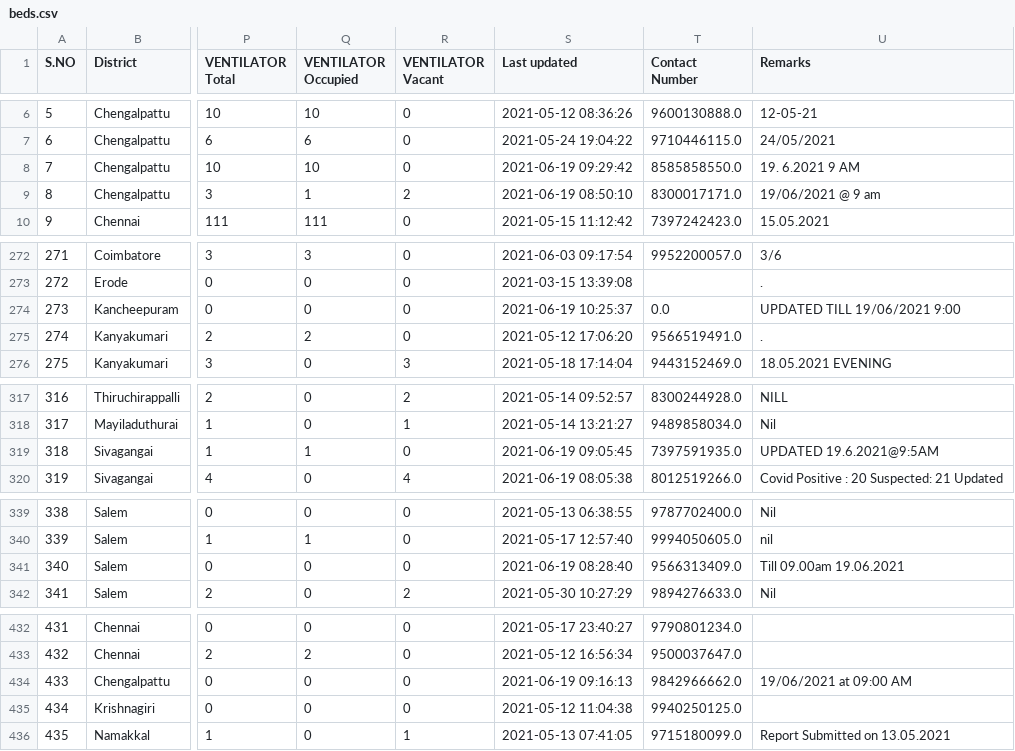
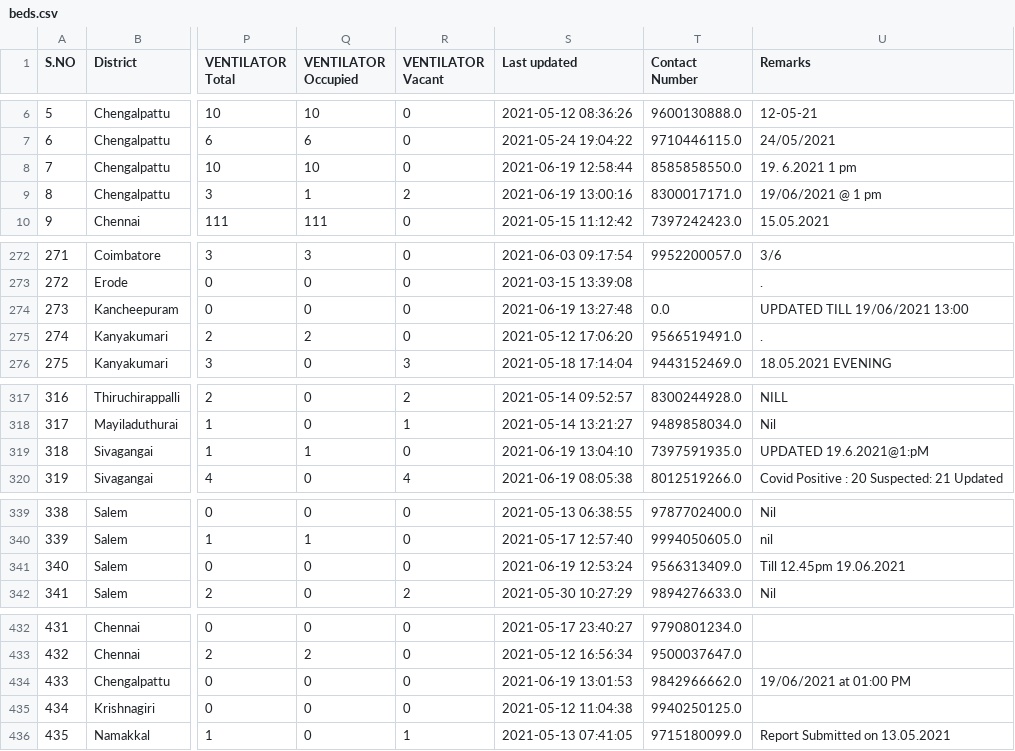
Before and after one commit to mskian/tamil-nadu-covid-beds-api, a CSV file: data/beds.csv, drawn as a sheet; only a part is shown, gaps mark what is left out; the diff covers the shown part only; the diff names each change by its address in the sheet, - before the commit and + after, or states it on an @@ line.

```diff
--- a/data/beds.csv
+++ b/data/beds.csv
-S8 (Last updated): 2021-06-19 09:29:42
+S8 (Last updated): 2021-06-19 12:58:44
-U8 (Remarks): 19. 6.2021 9 AM
+U8 (Remarks): 19. 6.2021 1 pm
-S9 (Last updated): 2021-06-19 08:50:10
+S9 (Last updated): 2021-06-19 13:00:16
-U9 (Remarks): 19/06/2021 @ 9 am
+U9 (Remarks): 19/06/2021 @ 1 pm
-S274 (Last updated): 2021-06-19 10:25:37
+S274 (Last updated): 2021-06-19 13:27:48
-U274 (Remarks): UPDATED TILL 19/06/2021 9:00
+U274 (Remarks): UPDATED TILL 19/06/2021 13:00
-S319 (Last updated): 2021-06-19 09:05:45
+S319 (Last updated): 2021-06-19 13:04:10
-U319 (Remarks): UPDATED 19.6.2021@9:5AM
+U319 (Remarks): UPDATED 19.6.2021@1:pM
-S341 (Last updated): 2021-06-19 08:28:40
+S341 (Last updated): 2021-06-19 12:53:24
-U341 (Remarks): Till 09.00am 19.06.2021
+U341 (Remarks): Till 12.45pm 19.06.2021
-S434 (Last updated): 2021-06-19 09:16:13
+S434 (Last updated): 2021-06-19 13:01:53
-U434 (Remarks): 19/06/2021 at 09:00 AM
+U434 (Remarks): 19/06/2021 at 01:00 PM
```
Also changed, not shown: 34 edited cells elsewhere in this file, 1 other file.
